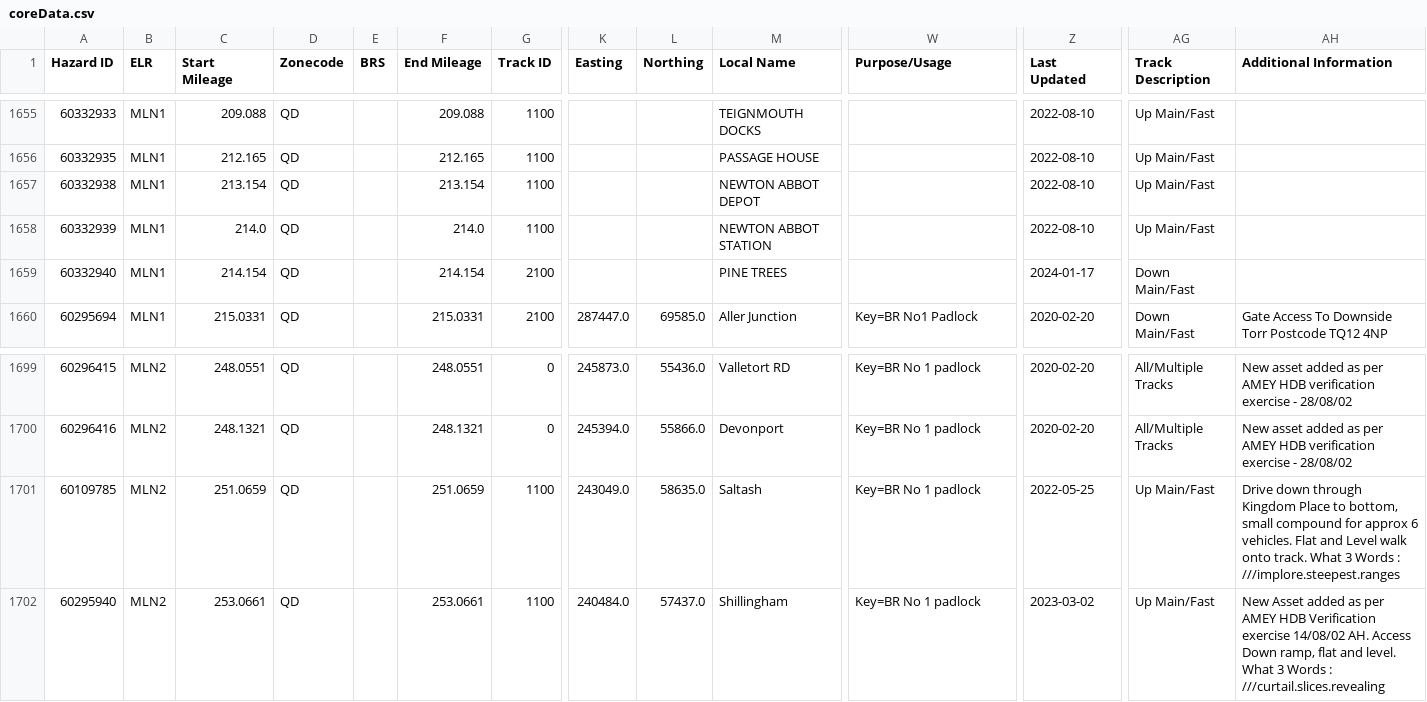
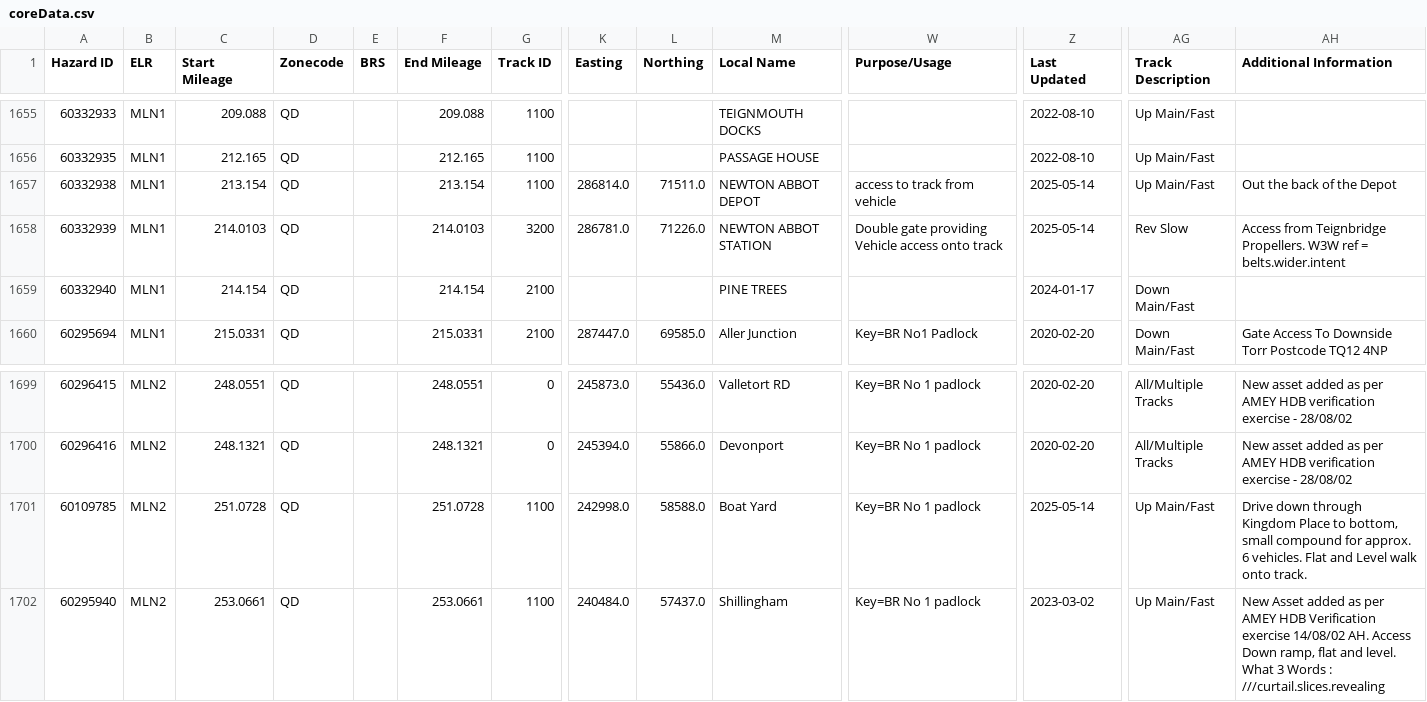
Before and after one commit to infrastructureclub/nr-national-hazard-directory, a CSV file: data/QD/coreData.csv, drawn as a sheet; only a part is shown, gaps mark what is left out; the diff names each change by its address in the sheet, - before the commit and + after, or states it on an @@ line.

```diff
--- a/data/QD/coreData.csv
+++ b/data/QD/coreData.csv
-K1657 (Easting): (empty)
+K1657 (Easting): 286814.0
-L1657 (Northing): (empty)
+L1657 (Northing): 71511.0
-W1657 (Purpose/Usage): (empty)
+W1657 (Purpose/Usage): access to track from vehicle
-Z1657:Z1658 (Last Updated): 2022-08-10
+Z1657:Z1658 (Last Updated): 2025-05-14
-AH1657 (Additional Information): (empty)
+AH1657 (Additional Information): Out the back of the Depot
-C1658 (Start Mileage): 214.0
+C1658 (Start Mileage): 214.0103
-F1658 (End Mileage): 214.0
+F1658 (End Mileage): 214.0103
-G1658 (Track ID): 1100
+G1658 (Track ID): 3200
-K1658 (Easting): (empty)
+K1658 (Easting): 286781.0
-L1658 (Northing): (empty)
+L1658 (Northing): 71226.0
-W1658 (Purpose/Usage): (empty)
+W1658 (Purpose/Usage): Double gate providing Vehicle access onto track
-AG1658 (Track Description): Up Main/Fast
+AG1658 (Track Description): Rev Slow
-AH1658 (Additional Information): (empty)
+AH1658 (Additional Information): Access from Teignbridge Propellers. W3W ref = belts.wider.intent
-C1701 (Start Mileage): 251.0659
+C1701 (Start Mileage): 251.0728
-F1701 (End Mileage): 251.0659
+F1701 (End Mileage): 251.0728
-K1701 (Easting): 243049.0
+K1701 (Easting): 242998.0
-L1701 (Northing): 58635.0
+L1701 (Northing): 58588.0
-M1701 (Local Name): Saltash
+M1701 (Local Name): Boat Yard
-Z1701 (Last Updated): 2022-05-25
+Z1701 (Last Updated): 2025-05-14
-AH1701 (Additional Information): …compound for approx 6 vehicles. Flat and Level walk onto track. What 3 Words : ///implore.steepest.ranges
+AH1701 (Additional Information): …compound for approx. 6 vehicles. Flat and Level walk onto track.
```
Also changed, not shown: data/QF/coreData.csv, data/QK/coreData.csv.
